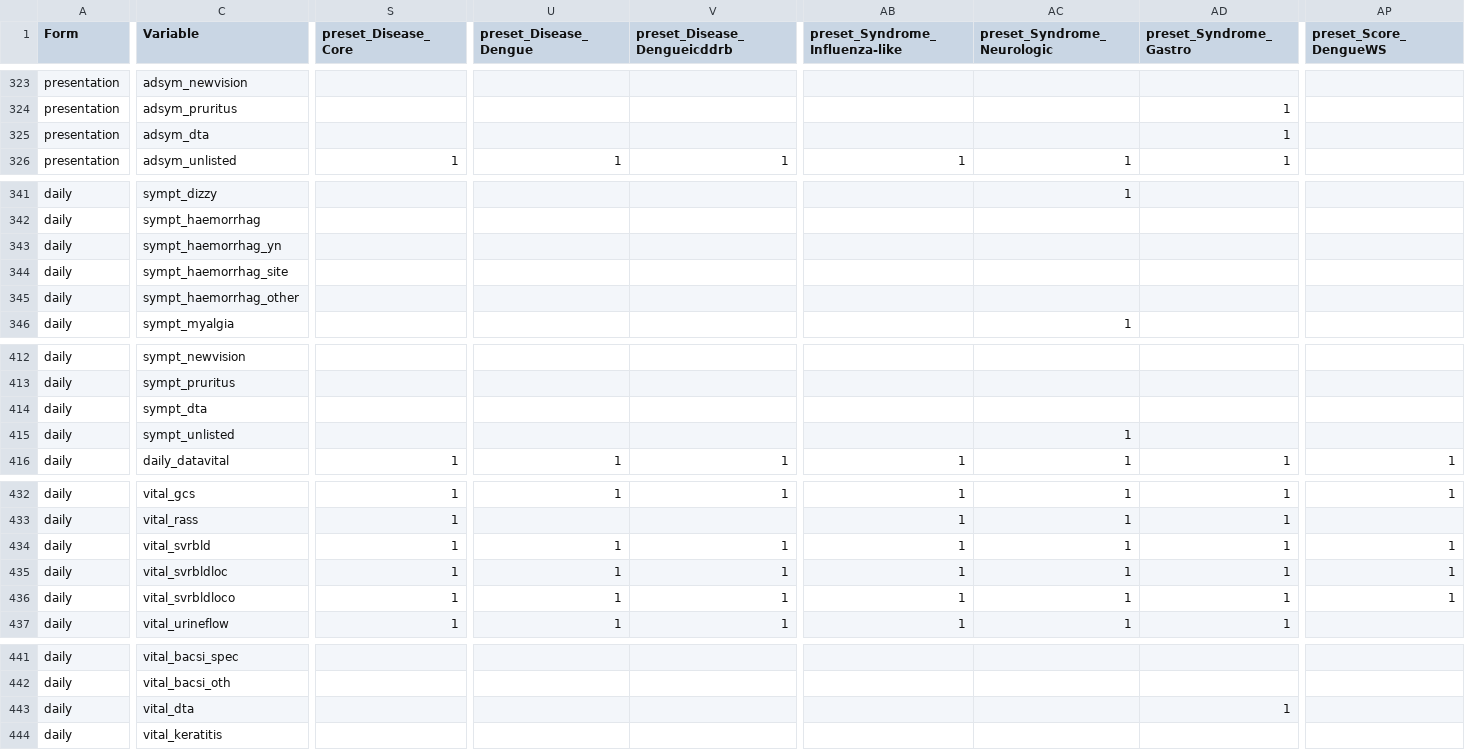
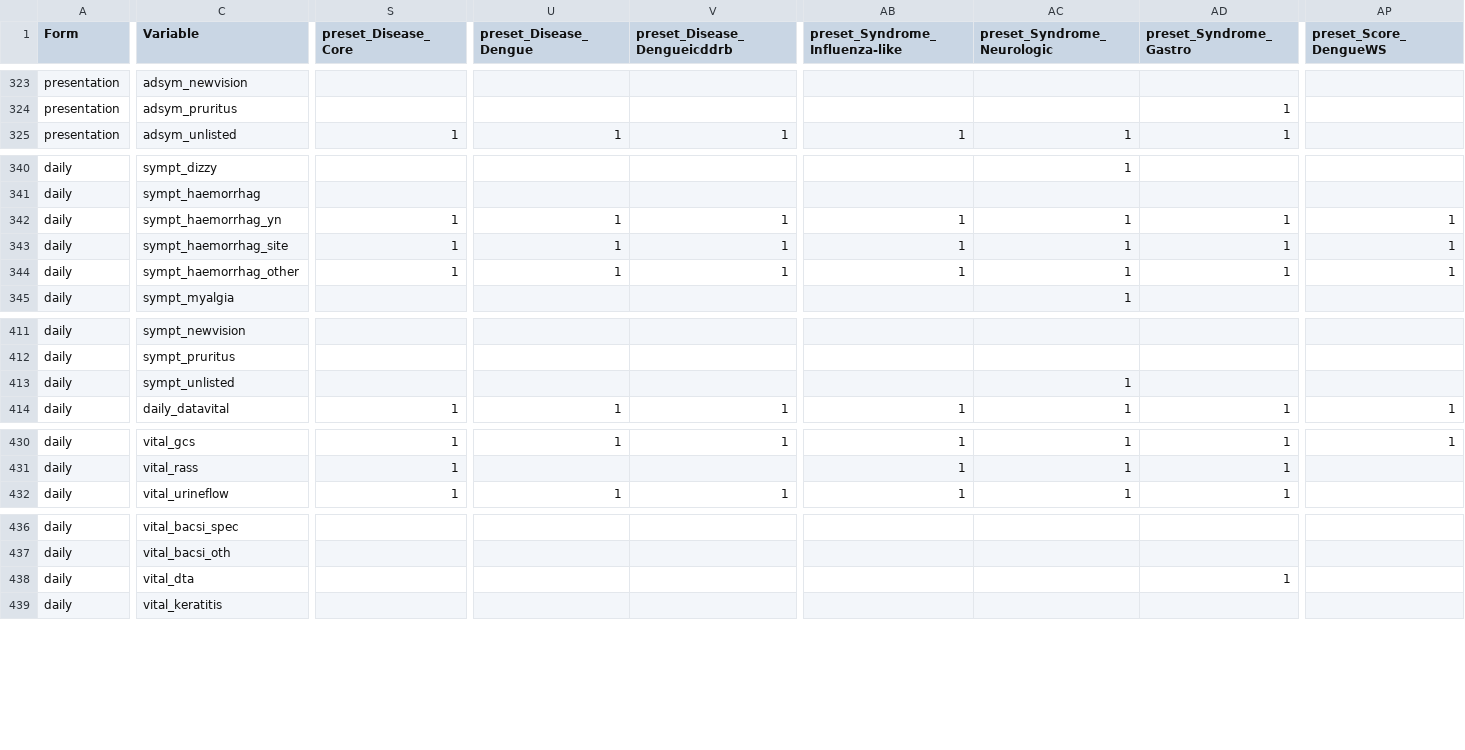
Before and after one commit to ISARICResearch/DataPlatform, a CSV file: ARCH/ARCH1.0.0/ARCH.csv, drawn as a sheet; only a part is shown, gaps mark what is left out; removed rows and columns are numbered as before the commit, all else as after; rows hold the shown columns only; the diff covers the shown part only; the diff names each change by its address in the sheet, - before the commit and + after, or states it on an @@ line.

```diff
--- a/ARCH/ARCH1.0.0/ARCH.csv
+++ b/ARCH/ARCH1.0.0/ARCH.csv
-row 325: presentation | adsym_dta |  |  |  |  |  | 1
-S342:S344 (preset_Disease_Core): (empty)
+S342:S344 (preset_Disease_Core): 1
-U342:U344 (preset_Disease_Dengue): (empty)
+U342:U344 (preset_Disease_Dengue): 1
-V342:V344 (preset_Disease_Dengueicddrb): (empty)
+V342:V344 (preset_Disease_Dengueicddrb): 1
-AB342:AB344 (preset_Syndrome_Influenza-like): (empty)
+AB342:AB344 (preset_Syndrome_Influenza-like): 1
-AC342:AC344 (preset_Syndrome_Neurologic): (empty)
+AC342:AC344 (preset_Syndrome_Neurologic): 1
-AD342:AD344 (preset_Syndrome_Gastro): (empty)
+AD342:AD344 (preset_Syndrome_Gastro): 1
-AP342:AP344 (preset_Score_DengueWS): (empty)
+AP342:AP344 (preset_Score_DengueWS): 1
-row 414: daily | sympt_dta
-row 434: daily | vital_svrbld | 1 | 1 | 1 | 1 | 1 | 1 | 1
-row 435: daily | vital_svrbldloc | 1 | 1 | 1 | 1 | 1 | 1 | 1
-row 436: daily | vital_svrbldloco | 1 | 1 | 1 | 1 | 1 | 1 | 1
```
Also changed, not shown: 2 edited cells elsewhere in this file, ARCH/ARCH1.0.0/Lists/inclusion/Diseases.csv.
